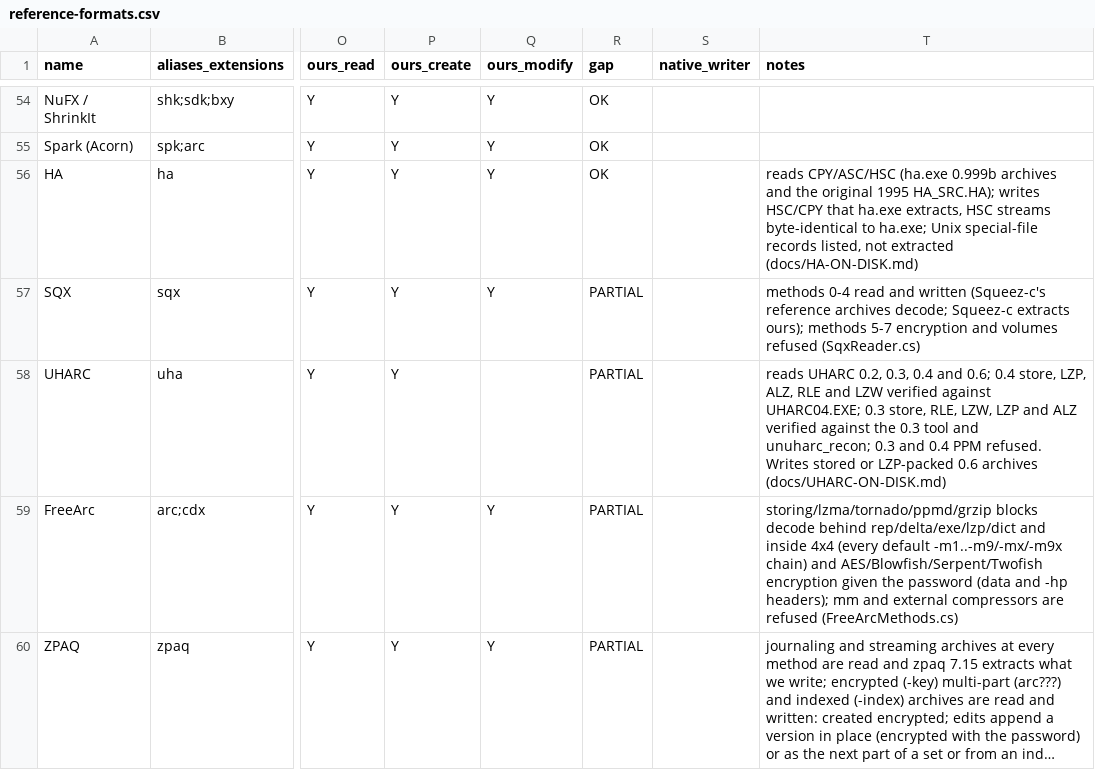
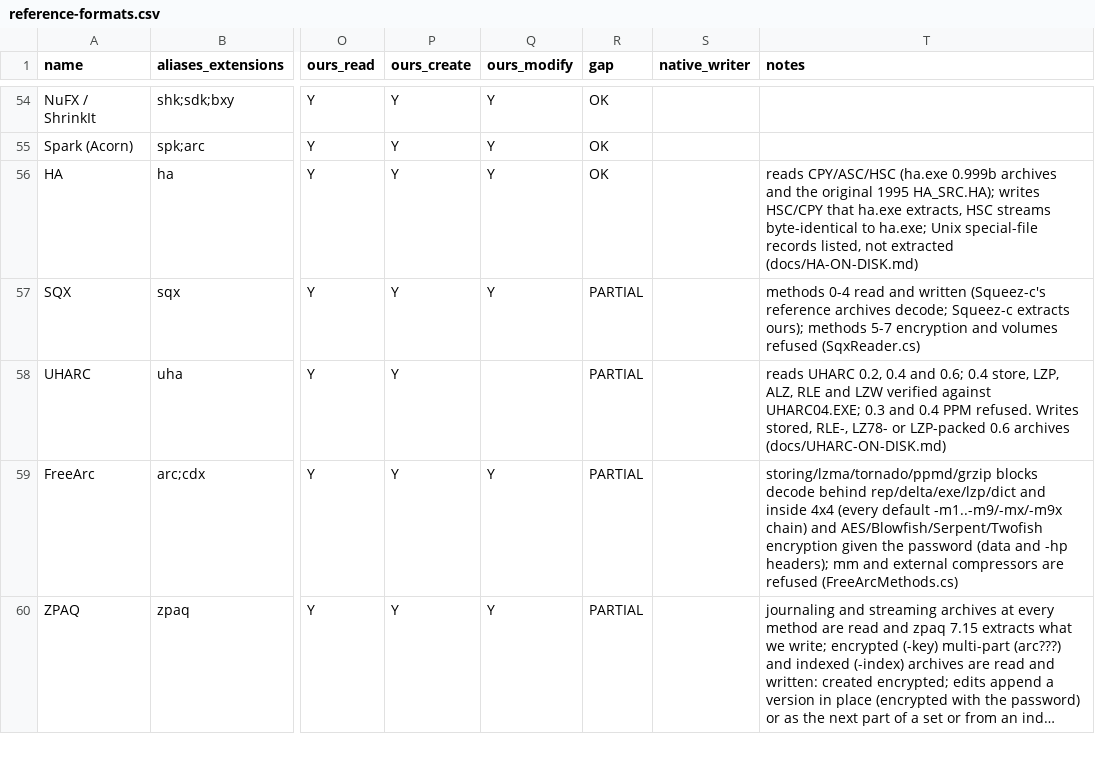
Before and after one commit to Hawkynt/CompressionWorkbench, a CSV file: docs/catalogue/reference-formats.csv, drawn as a sheet; only a part is shown, gaps mark what is left out; long unchanged cells end in …; the diff names each change by its address in the sheet, - before the commit and + after, or states it on an @@ line.

Commit message:
+ UHARC 0.6 writer: RLE and LZ78 streams
The writer packs the stream with RLE (method 1) or LZ78 (method 7, 32768 phrases) besides store
and LZP; the descriptor takes "rle" and "lz78" ("lzw").

RLE: runs of four or more as R n x (R FF lo hi x from 255), runs of three as T x, literal marker
bytes through the R c escape that moves the markers - UHARC's own stream for the measured
marker input. LZ78: the phrase dictionary moved out of the decoder into UharcLz78Dictionary so
the encoder keeps it step for step, coding the longest phrase the decoder knows and letting a
full dictionary prune exactly as the decoder does.

Sourcing: rung 2, the format as measured from UHARC 0.6b's output (docs/UHARC-ON-DISK.md);
UHARC.EXE x extracts our archives byte for byte, including 1.4 MB that fills the LZ78
dictionary many times over (ExternalInterop tests).

```diff
--- a/docs/catalogue/reference-formats.csv
+++ b/docs/catalogue/reference-formats.csv
-T58 (notes): …UHARC 0.2, 0.3, 0.4 and 0.6; 0.4 store, LZP, ALZ, RLE and LZW verified against UHARC04.EXE; 0.3 store, RLE, LZW, LZP and ALZ verified against the 0.3 tool and unuharc_recon; 0.3 and 0.4 PPM refused. Writes stored or LZP-packed…
+T58 (notes): …UHARC 0.2, 0.4 and 0.6; 0.4 store, LZP, ALZ, RLE and LZW verified against UHARC04.EXE; 0.3 and 0.4 PPM refused. Writes stored, RLE-, LZ78- or LZP-packed…
```
Also changed, not shown: 11 other files.
